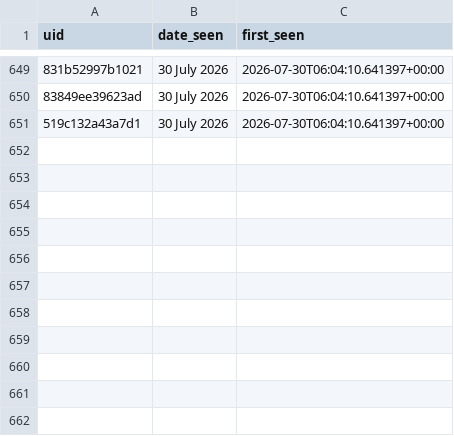
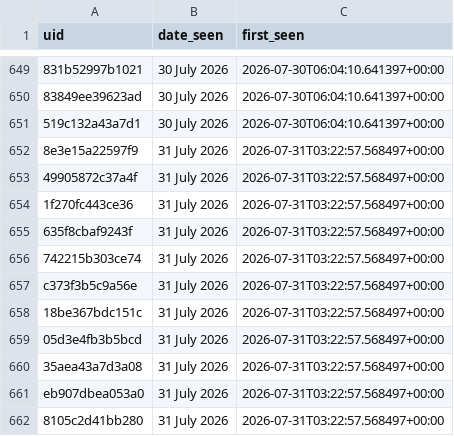
Before and after one commit to anannya-pramank/Daily-Web-Scraper, a CSV file: Historical_Matches.csv, drawn as a sheet; only a part is shown, gaps mark what is left out; the diff names each change by its address in the sheet, - before the commit and + after, or states it on an @@ line.

```diff
--- a/Historical_Matches.csv
+++ b/Historical_Matches.csv
+row 652: 8e3e15a22597f9 | 31 July 2026 | 2026-07-31T03:22:57.568497+00:00
+row 653: 49905872c37a4f | 31 July 2026 | 2026-07-31T03:22:57.568497+00:00
+row 654: 1f270fc443ce36 | 31 July 2026 | 2026-07-31T03:22:57.568497+00:00
+row 655: 635f8cbaf9243f | 31 July 2026 | 2026-07-31T03:22:57.568497+00:00
+row 656: 742215b303ce74 | 31 July 2026 | 2026-07-31T03:22:57.568497+00:00
+row 657: c373f3b5c9a56e | 31 July 2026 | 2026-07-31T03:22:57.568497+00:00
+row 658: 18be367bdc151c | 31 July 2026 | 2026-07-31T03:22:57.568497+00:00
+row 659: 05d3e4fb3b5bcd | 31 July 2026 | 2026-07-31T03:22:57.568497+00:00
+row 660: 35aea43a7d3a08 | 31 July 2026 | 2026-07-31T03:22:57.568497+00:00
+row 661: eb907dbea053a0 | 31 July 2026 | 2026-07-31T03:22:57.568497+00:00
+row 662: 8105c2d41bb280 | 31 July 2026 | 2026-07-31T03:22:57.568497+00:00
```
Also changed, not shown: 1 other file.
